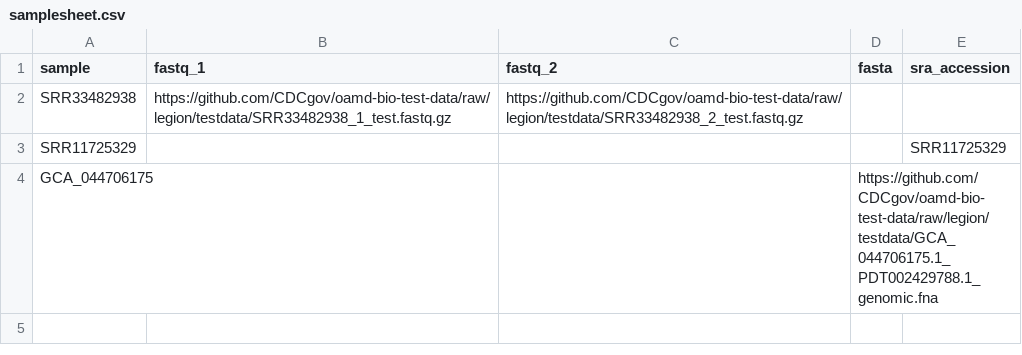
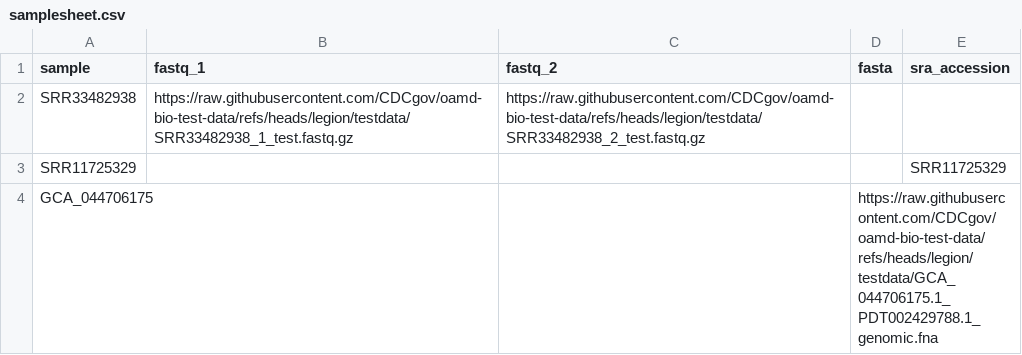
Before and after one commit to CDCgov/oamd-bio-test-data, a CSV file: samplesheet/samplesheet.csv, drawn as a sheet.

```diff
--- a/samplesheet/samplesheet.csv
+++ b/samplesheet/samplesheet.csv
@@ -1,4 +1,4 @@
 sample,fastq_1,fastq_2,fasta,sra_accession
-SRR33482938,https://github.com/CDCgov/oamd-bio-test-data/raw/legion/testdata/SRR33482938_1_test.fastq.gz,https://github.com/CDCgov/oamd-bio-test-data/raw/legion/testdata/SRR33482938_2_test.fastq.gz,,
+SRR33482938,https://raw.githubusercontent.com/CDCgov/oamd-bio-test-data/refs/heads/legion/testdata/SRR33482938_1_test.fastq.gz,https://raw.githubusercontent.com/CDCgov/oamd-bio-test-data/refs/heads/legion/testdata/SRR33482938_2_test.fastq.gz,,
 SRR11725329,,,,SRR11725329
-GCA_044706175,,,https://github.com/CDCgov/oamd-bio-test-data/raw/legion/testdata/GCA_044706175.1_PDT002429788.1_genomic.fna,
+GCA_044706175,,,https://raw.githubusercontent.com/CDCgov/oamd-bio-test-data/refs/heads/legion/testdata/GCA_044706175.1_PDT002429788.1_genomic.fna,
```
Also changed, not shown: samplesheet/phylogeny_samplesheet.csv, samplesheet/samplesheet_full.csv.
